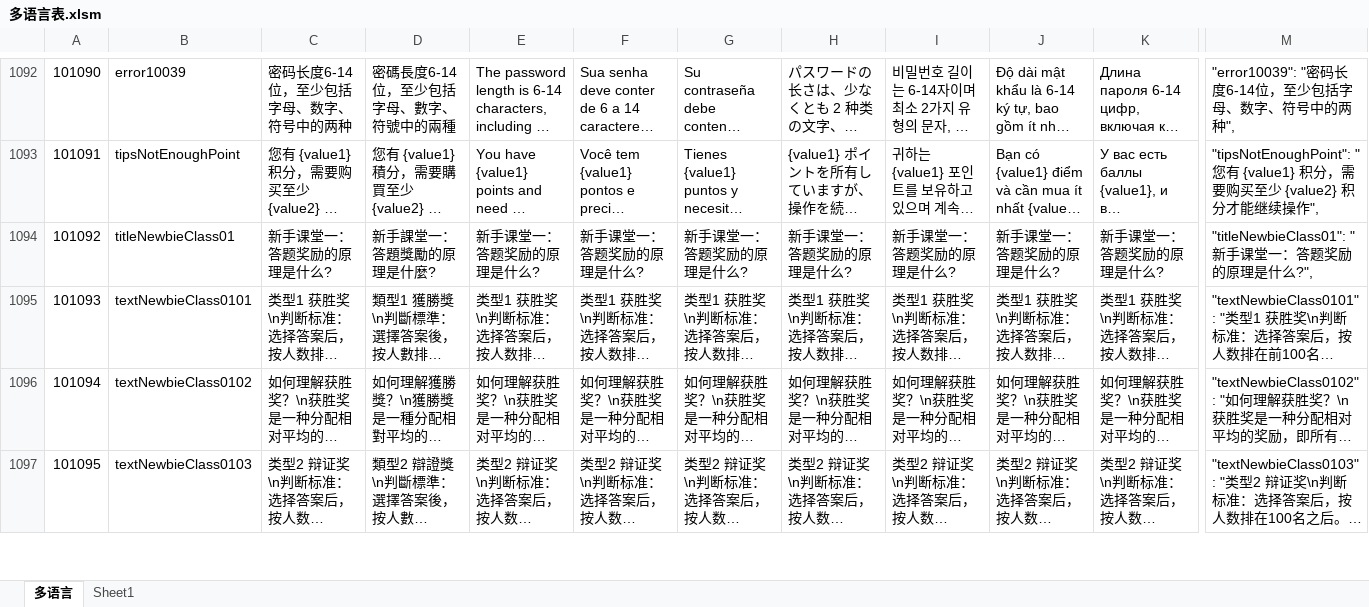
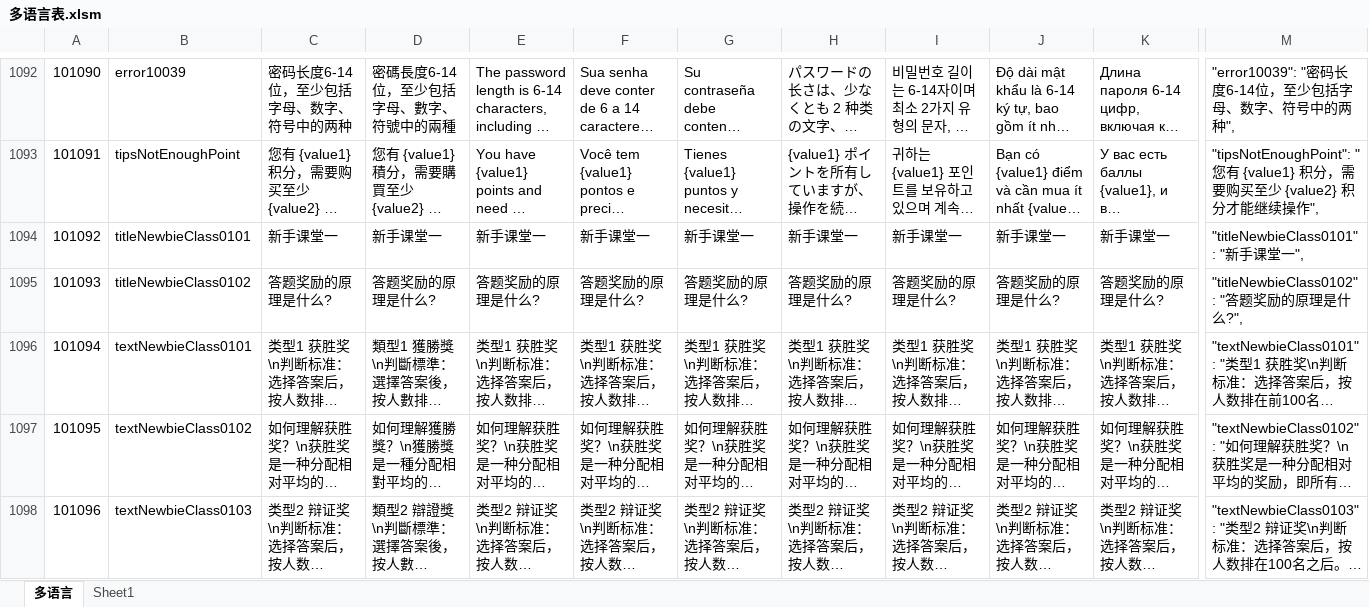
Before and after one commit to liujianyu57/socrates-lang, an Excel workbook: 多语言表.xlsm, sheet 多语言, drawn as a sheet; only a part is shown, gaps mark what is left out; long unchanged cells end in …; values as stored, in another font and other column widths than the file's, no borders; charts and pictures and conditional formats not drawn; removed rows and columns are numbered as before the commit, all else as after; rows hold the shown columns only; the diff names each change by its address in the sheet, - before the commit and + after, or states it on an @@ line.

```diff
--- a/多语言表.xlsm (sheet 多语言)
+++ b/多语言表.xlsm (sheet 多语言)
-row 1094: 101092 | titleNewbieClass01 | 新手课堂一：答题奖励的原理是什么? | 新手課堂一：答題獎勵的原理是什麼? | 新手课堂一：答题奖励的原理是什么? | 新手课堂一：答题奖励的原理是什么? | 新手课堂一：答题奖励的原理是什么? | 新手课堂一：答题奖励的原理是什么? | 新手课堂一：答题奖励的原理是什么? | 新手课堂一：答题奖励的原理是什么? | 新手课堂一：答题奖励的原理是什么? | "titleNewbieClass01": "新手课堂一：答题奖励的原理是什么?",
+row 1094: 101092 | titleNewbieClass0101 | 新手课堂一 | 新手课堂一 | 新手课堂一 | 新手课堂一 | 新手课堂一 | 新手课堂一 | 新手课堂一 | 新手课堂一 | 新手课堂一 | "titleNewbieClass0101": "新手课堂一",
+row 1095: 101093 | titleNewbieClass0102 | 答题奖励的原理是什么? | 答题奖励的原理是什么? | 答题奖励的原理是什么? | 答题奖励的原理是什么? | 答题奖励的原理是什么? | 答题奖励的原理是什么? | 答题奖励的原理是什么? | 答题奖励的原理是什么? | 答题奖励的原理是什么? | "titleNewbieClass0102": "答题奖励的原理是什么?",
@@ column A renumbered between rows 1096 and 1101 @@
```
Also changed, not shown: formulas that keep their value, 9 other files.
